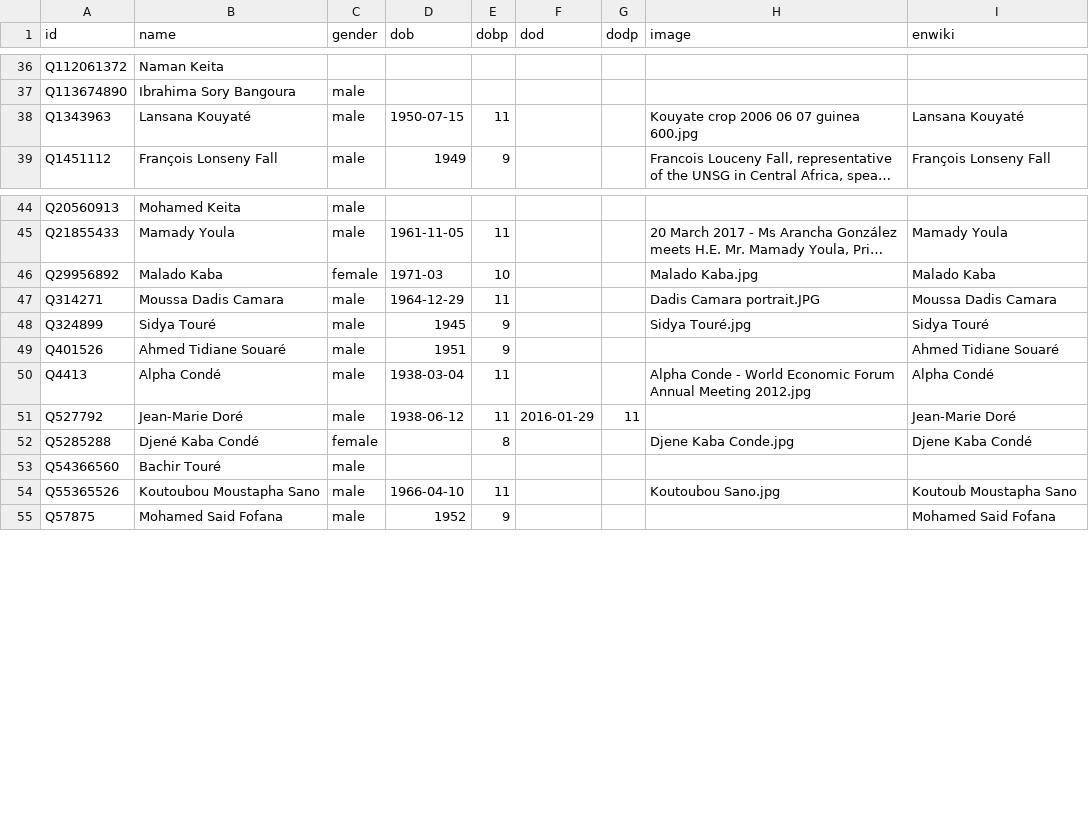
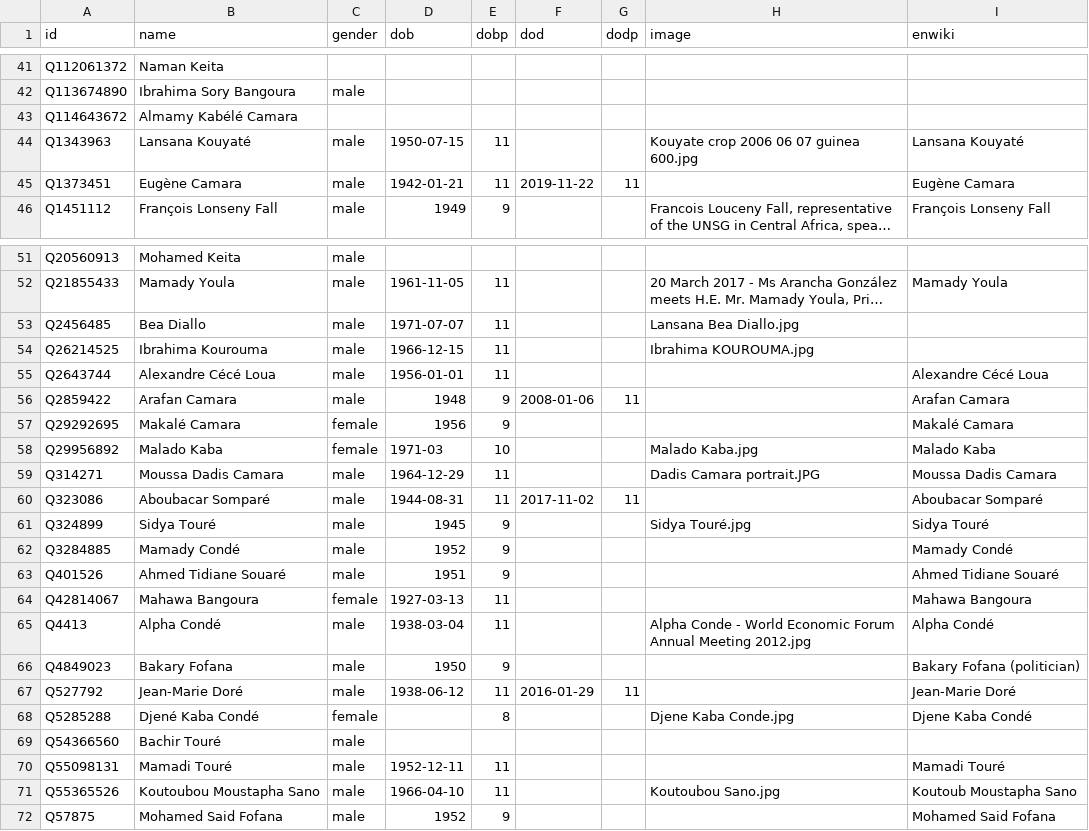
Before and after one commit to every-politician-scrapers/guinea, a CSV file: html/bio.csv, drawn as a sheet; only a part is shown, gaps mark what is left out; long unchanged cells end in …; the diff covers the shown part only; the diff names each change by its address in the sheet, - before the commit and + after, or states it on an @@ line.

```diff
--- a/html/bio.csv
+++ b/html/bio.csv
+row 43: Q114643672 | Almamy Kabélé Camara
+row 45: Q1373451 | Eugène Camara | male | 1942-01-21 | 11 | 2019-11-22 | 11 |  | Eugène Camara
+row 53: Q2456485 | Bea Diallo | male | 1971-07-07 | 11 |  |  | Lansana Bea Diallo.jpg
+row 54: Q26214525 | Ibrahima Kourouma | male | 1966-12-15 | 11 |  |  | Ibrahima KOUROUMA.jpg
+row 55: Q2643744 | Alexandre Cécé Loua | male | 1956-01-01 | 11 |  |  |  | Alexandre Cécé Loua
+row 56: Q2859422 | Arafan Camara | male | 1948 | 9 | 2008-01-06 | 11 |  | Arafan Camara
+row 57: Q29292695 | Makalé Camara | female | 1956 | 9 |  |  |  | Makalé Camara
+row 60: Q323086 | Aboubacar Somparé | male | 1944-08-31 | 11 | 2017-11-02 | 11 |  | Aboubacar Somparé
+row 62: Q3284885 | Mamady Condé | male | 1952 | 9 |  |  |  | Mamady Condé
+row 64: Q42814067 | Mahawa Bangoura | female | 1927-03-13 | 11 |  |  |  | Mahawa Bangoura
+row 66: Q4849023 | Bakary Fofana | male | 1950 | 9 |  |  |  | Bakary Fofana (politician)
+row 70: Q55098131 | Mamadi Touré | male | 1952-12-11 | 11 |  |  |  | Mamadi Touré
```
Also changed, not shown: 9 added rows, 1 removed row and 1 edited cell elsewhere in this file, html/current.csv, html/family.csv, 6 other files.
